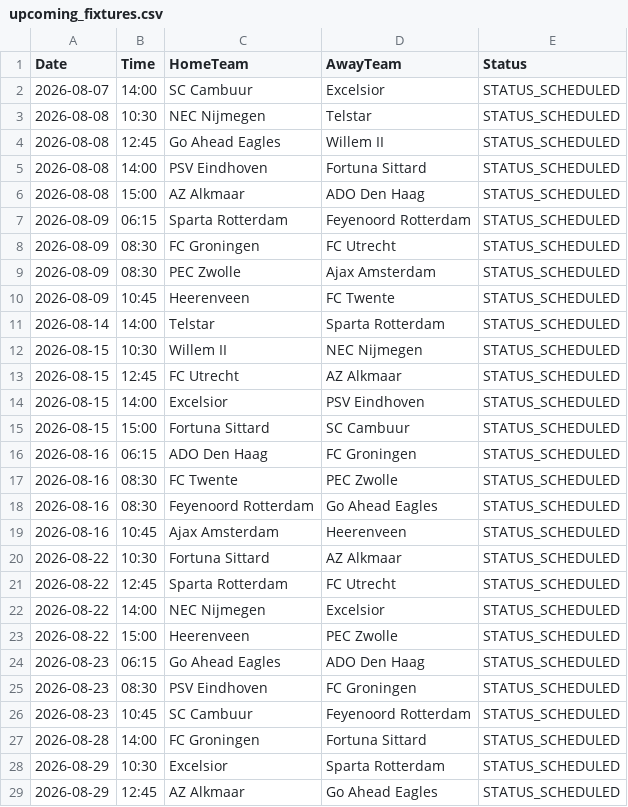
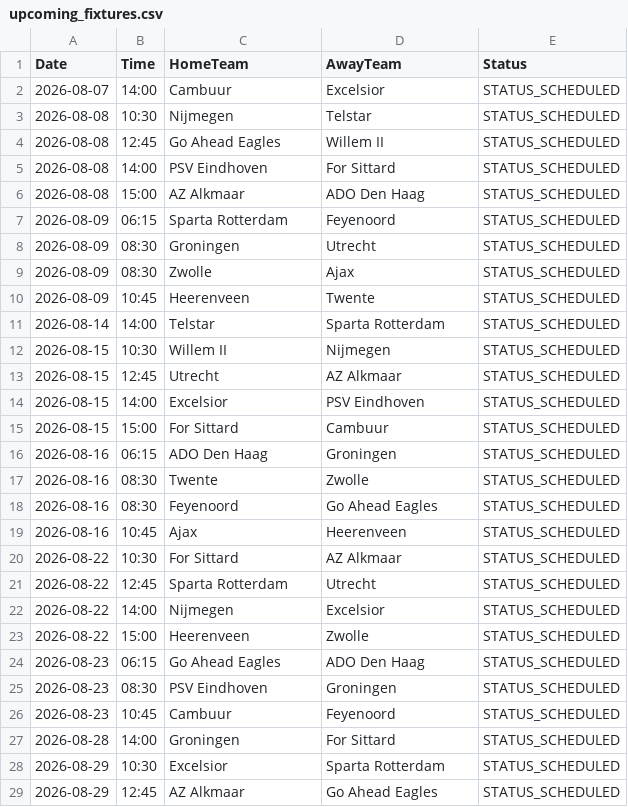
Before and after one commit to gmalbert/netherlands-soccer, a CSV file: data_files/upcoming_fixtures.csv, drawn as a sheet; only a part is shown; the diff covers the shown part only.

```diff
--- a/data_files/upcoming_fixtures.csv
+++ b/data_files/upcoming_fixtures.csv
@@ -1,28 +1,28 @@
 Date,Time,HomeTeam,AwayTeam,Status
-2026-08-07,14:00,SC Cambuur,Excelsior,STATUS_SCHEDULED
-2026-08-08,10:30,NEC Nijmegen,Telstar,STATUS_SCHEDULED
+2026-08-07,14:00,Cambuur,Excelsior,STATUS_SCHEDULED
+2026-08-08,10:30,Nijmegen,Telstar,STATUS_SCHEDULED
 2026-08-08,12:45,Go Ahead Eagles,Willem II,STATUS_SCHEDULED
-2026-08-08,14:00,PSV Eindhoven,Fortuna Sittard,STATUS_SCHEDULED
+2026-08-08,14:00,PSV Eindhoven,For Sittard,STATUS_SCHEDULED
 2026-08-08,15:00,AZ Alkmaar,ADO Den Haag,STATUS_SCHEDULED
-2026-08-09,06:15,Sparta Rotterdam,Feyenoord Rotterdam,STATUS_SCHEDULED
-2026-08-09,08:30,FC Groningen,FC Utrecht,STATUS_SCHEDULED
-2026-08-09,08:30,PEC Zwolle,Ajax Amsterdam,STATUS_SCHEDULED
-2026-08-09,10:45,Heerenveen,FC Twente,STATUS_SCHEDULED
+2026-08-09,06:15,Sparta Rotterdam,Feyenoord,STATUS_SCHEDULED
+2026-08-09,08:30,Groningen,Utrecht,STATUS_SCHEDULED
+2026-08-09,08:30,Zwolle,Ajax,STATUS_SCHEDULED
+2026-08-09,10:45,Heerenveen,Twente,STATUS_SCHEDULED
 2026-08-14,14:00,Telstar,Sparta Rotterdam,STATUS_SCHEDULED
-2026-08-15,10:30,Willem II,NEC Nijmegen,STATUS_SCHEDULED
-2026-08-15,12:45,FC Utrecht,AZ Alkmaar,STATUS_SCHEDULED
+2026-08-15,10:30,Willem II,Nijmegen,STATUS_SCHEDULED
+2026-08-15,12:45,Utrecht,AZ Alkmaar,STATUS_SCHEDULED
 2026-08-15,14:00,Excelsior,PSV Eindhoven,STATUS_SCHEDULED
-2026-08-15,15:00,Fortuna Sittard,SC Cambuur,STATUS_SCHEDULED
-2026-08-16,06:15,ADO Den Haag,FC Groningen,STATUS_SCHEDULED
-2026-08-16,08:30,FC Twente,PEC Zwolle,STATUS_SCHEDULED
-2026-08-16,08:30,Feyenoord Rotterdam,Go Ahead Eagles,STATUS_SCHEDULED
-2026-08-16,10:45,Ajax Amsterdam,Heerenveen,STATUS_SCHEDULED
-2026-08-22,10:30,Fortuna Sittard,AZ Alkmaar,STATUS_SCHEDULED
-2026-08-22,12:45,Sparta Rotterdam,FC Utrecht,STATUS_SCHEDULED
-2026-08-22,14:00,NEC Nijmegen,Excelsior,STATUS_SCHEDULED
-2026-08-22,15:00,Heerenveen,PEC Zwolle,STATUS_SCHEDULED
+2026-08-15,15:00,For Sittard,Cambuur,STATUS_SCHEDULED
+2026-08-16,06:15,ADO Den Haag,Groningen,STATUS_SCHEDULED
+2026-08-16,08:30,Twente,Zwolle,STATUS_SCHEDULED
+2026-08-16,08:30,Feyenoord,Go Ahead Eagles,STATUS_SCHEDULED
+2026-08-16,10:45,Ajax,Heerenveen,STATUS_SCHEDULED
+2026-08-22,10:30,For Sittard,AZ Alkmaar,STATUS_SCHEDULED
+2026-08-22,12:45,Sparta Rotterdam,Utrecht,STATUS_SCHEDULED
+2026-08-22,14:00,Nijmegen,Excelsior,STATUS_SCHEDULED
+2026-08-22,15:00,Heerenveen,Zwolle,STATUS_SCHEDULED
 2026-08-23,06:15,Go Ahead Eagles,ADO Den Haag,STATUS_SCHEDULED
-2026-08-23,08:30,PSV Eindhoven,FC Groningen,STATUS_SCHEDULED
-2026-08-23,10:45,SC Cambuur,Feyenoord Rotterdam,STATUS_SCHEDULED
-2026-08-28,14:00,FC Groningen,Fortuna Sittard,STATUS_SCHEDULED
+2026-08-23,08:30,PSV Eindhoven,Groningen,STATUS_SCHEDULED
+2026-08-23,10:45,Cambuur,Feyenoord,STATUS_SCHEDULED
+2026-08-28,14:00,Groningen,For Sittard,STATUS_SCHEDULED
 2026-08-29,10:30,Excelsior,Sparta Rotterdam,STATUS_SCHEDULED
```
Also changed, not shown: 36 edited cells elsewhere in this file, data_files/all_teams.csv, data_files/poisson_metrics_history.csv, 27 other files.
